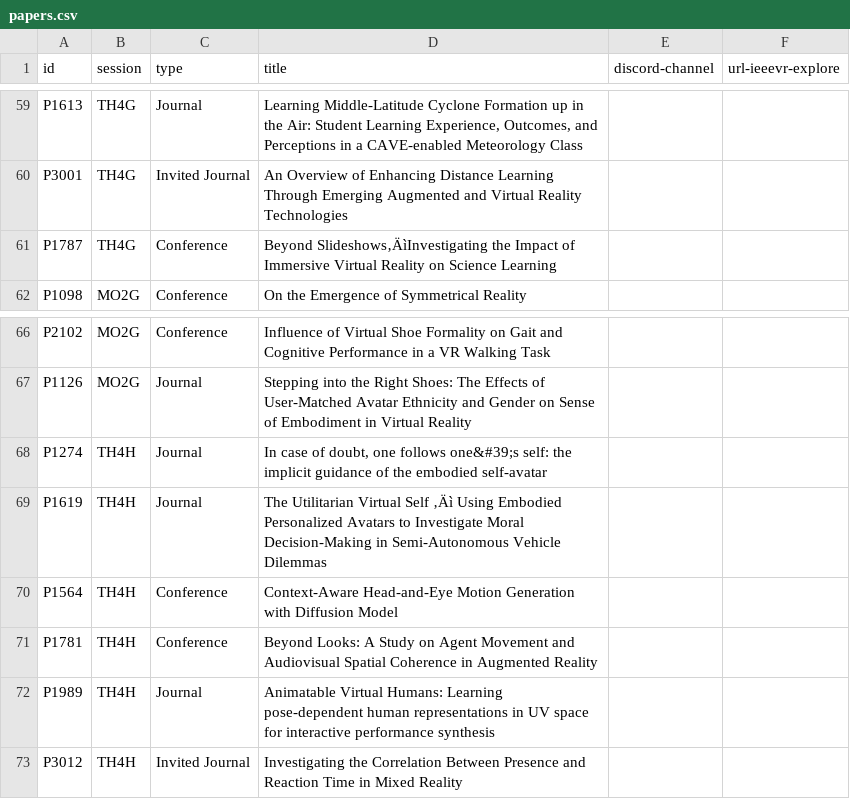
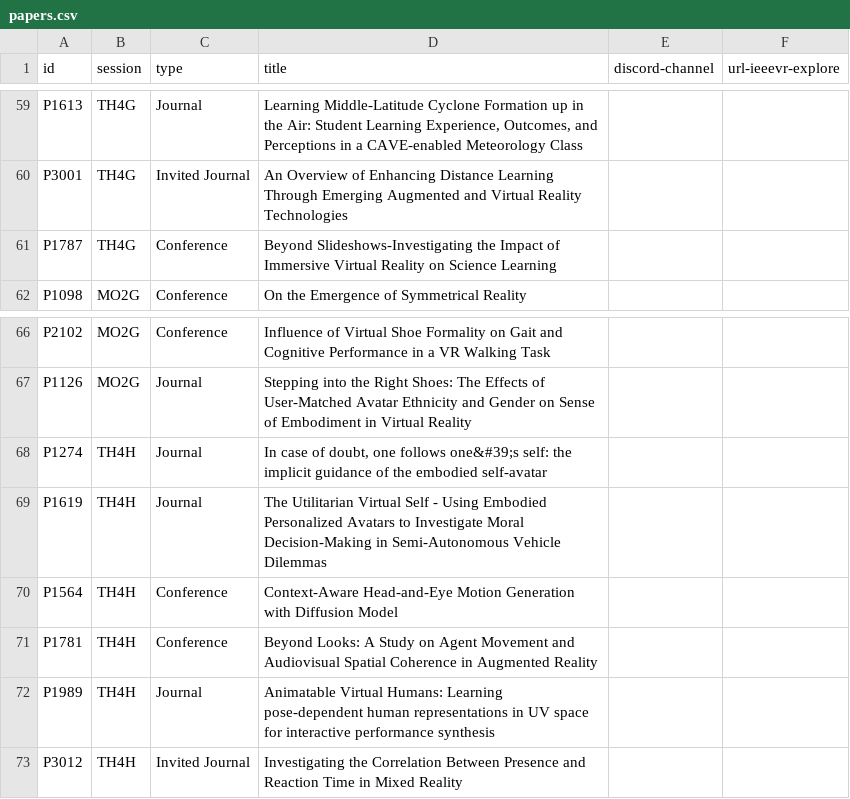
Before and after one commit to ieeevr/2024-test, a CSV file: _data/papers.csv, drawn as a sheet; only a part is shown, gaps mark what is left out.

Commit message:
Update papers.csv

```diff
--- a/_data/papers.csv
+++ b/_data/papers.csv
@@ -60,3 +60,3 @@ P1613,TH4G,Journal,"Learning Middle-Latitude Cyclone Formation up in the Air: St
 P3001,TH4G,Invited Journal,An Overview of Enhancing Distance Learning Through Emerging Augmented and Virtual Reality Technologies,,
-P1787,TH4G,Conference,Beyond Slideshows‚ÄìInvestigating the Impact of Immersive Virtual Reality on Science Learning,,
+P1787,TH4G,Conference,Beyond Slideshows-Investigating the Impact of Immersive Virtual Reality on Science Learning,,
 P1098,MO2G,Conference,On the Emergence of Symmetrical Reality,,
@@ -68,3 +68,3 @@ P1126,MO2G,Journal,Stepping into the Right Shoes: The Effects of User-Matched Av
 P1274,TH4H,Journal,"In case of doubt, one follows one&#39;s self: the implicit guidance of the embodied self-avatar",,
-P1619,TH4H,Journal,The Utilitarian Virtual Self ‚Äì Using Embodied Personalized Avatars to Investigate Moral Decision-Making in Semi-Autonomous Vehicle Dilemmas,,
+P1619,TH4H,Journal,The Utilitarian Virtual Self - Using Embodied Personalized Avatars to Investigate Moral Decision-Making in Semi-Autonomous Vehicle Dilemmas,,
 P1564,TH4H,Conference,Context-Aware Head-and-Eye Motion Generation with Diffusion Model,,
```
